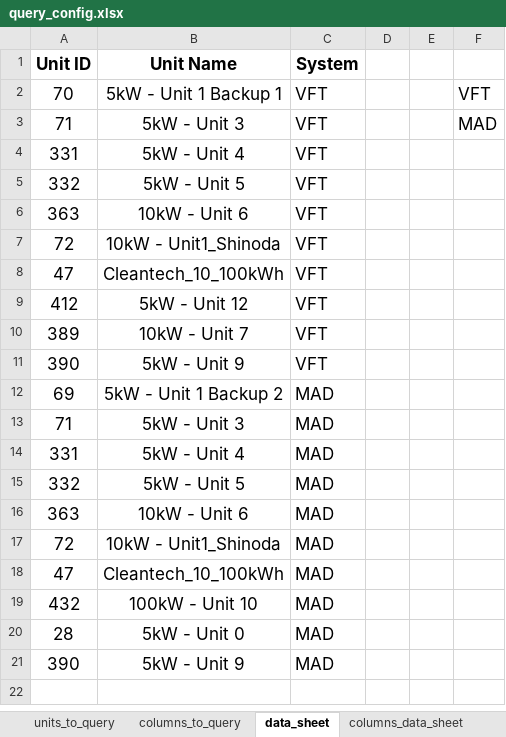
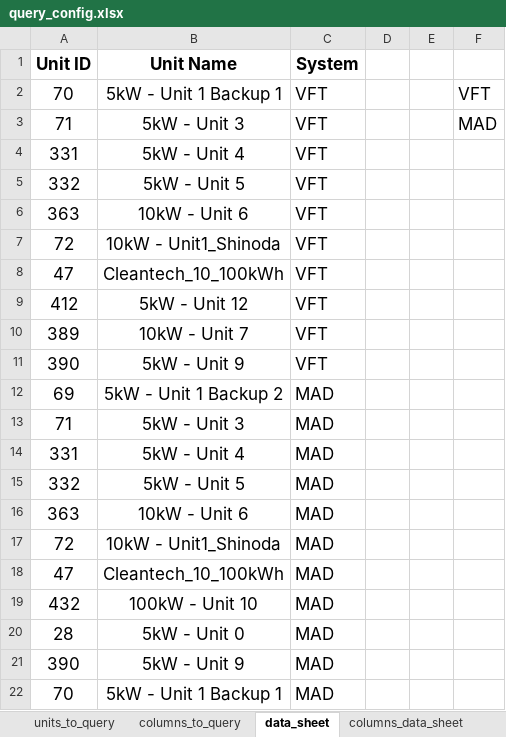
Before and after one commit to SorinoSSK/Intern-IoT-Data-Debug, an Excel workbook: query_config.xlsx, sheet data_sheet, drawn as a sheet; values as stored, in another font and other column widths than the file's, no borders; the diff names each change by its address in the sheet, - before the commit and + after, or states it on an @@ line.

```diff
--- a/query_config.xlsx (sheet data_sheet)
+++ b/query_config.xlsx (sheet data_sheet)
+row 22: 70 | 5kW - Unit 1 Backup 1 | MAD
```
Also changed, not shown: sheet columns_to_query, sheet units_to_query, query_config_urgent_query.xlsx, 5 other files.
